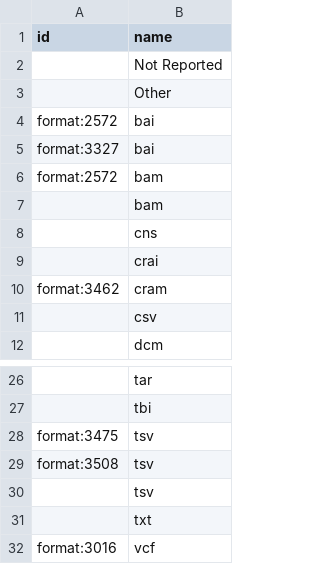
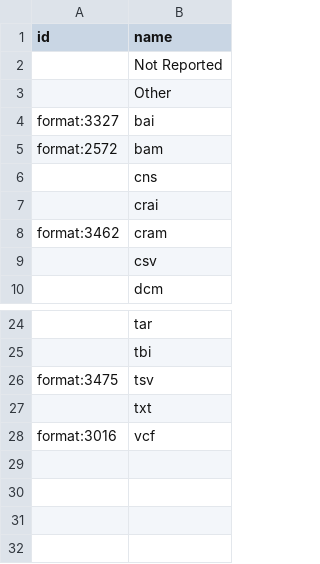
Before and after one commit to kids-first/c2m2-submission-process, a TSV file: data_ingestion/conversion_tables/file_format.tsv, drawn as a sheet; only a part is shown, gaps mark what is left out; the diff names each change by its address in the sheet, - before the commit and + after, or states it on an @@ line.

Commit message:
:wrench: Removed problematic file formats.

```diff
--- a/data_ingestion/conversion_tables/file_format.tsv
+++ b/data_ingestion/conversion_tables/file_format.tsv
-row 4: format:2572 | bai
-row 7:  | bam
-row 29: format:3508 | tsv
-row 30:  | tsv
```
